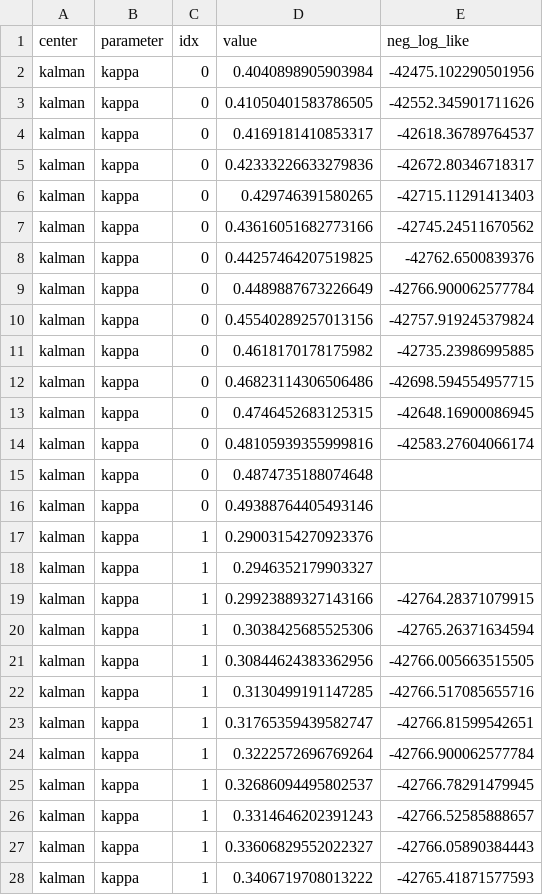
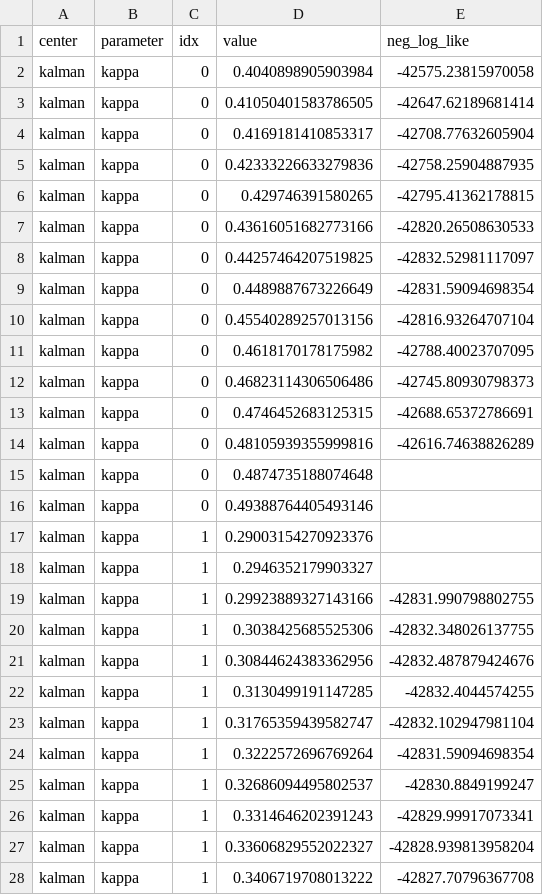
Before and after one commit to andreas-eklundh/Thesis_linear_CDS, a CSV file: Likelihoods/likelihood_surface_scan_dual_X3.csv, drawn as a sheet; only a part is shown; the diff covers the shown part only.

Commit message:
small change of likelihood plot

```diff
--- a/Likelihoods/likelihood_surface_scan_dual_X3.csv
+++ b/Likelihoods/likelihood_surface_scan_dual_X3.csv
@@ -1,15 +1,15 @@
 center,parameter,idx,value,neg_log_like
-kalman,kappa,0,0.4040898905903984,-42475.102290501956
-kalman,kappa,0,0.41050401583786505,-42552.345901711626
-kalman,kappa,0,0.4169181410853317,-42618.36789764537
-kalman,kappa,0,0.42333226633279836,-42672.80346718317
-kalman,kappa,0,0.429746391580265,-42715.11291413403
-kalman,kappa,0,0.43616051682773166,-42745.24511670562
-kalman,kappa,0,0.44257464207519825,-42762.6500839376
-kalman,kappa,0,0.4489887673226649,-42766.900062577784
-kalman,kappa,0,0.45540289257013156,-42757.919245379824
-kalman,kappa,0,0.4618170178175982,-42735.23986995885
-kalman,kappa,0,0.46823114306506486,-42698.594554957715
-kalman,kappa,0,0.4746452683125315,-42648.16900086945
-kalman,kappa,0,0.48105939355999816,-42583.27604066174
+kalman,kappa,0,0.4040898905903984,-42575.23815970058
+kalman,kappa,0,0.41050401583786505,-42647.62189681414
+kalman,kappa,0,0.4169181410853317,-42708.77632605904
+kalman,kappa,0,0.42333226633279836,-42758.25904887935
+kalman,kappa,0,0.429746391580265,-42795.41362178815
+kalman,kappa,0,0.43616051682773166,-42820.26508630533
+kalman,kappa,0,0.44257464207519825,-42832.52981117097
+kalman,kappa,0,0.4489887673226649,-42831.59094698354
+kalman,kappa,0,0.45540289257013156,-42816.93264707104
+kalman,kappa,0,0.4618170178175982,-42788.40023707095
+kalman,kappa,0,0.46823114306506486,-42745.80930798373
+kalman,kappa,0,0.4746452683125315,-42688.65372786691
+kalman,kappa,0,0.48105939355999816,-42616.74638826289
 kalman,kappa,0,0.4874735188074648,
@@ -18,11 +18,11 @@ kalman,kappa,1,0.29003154270923376,
 kalman,kappa,1,0.2946352179903327,
-kalman,kappa,1,0.29923889327143166,-42764.28371079915
-kalman,kappa,1,0.3038425685525306,-42765.26371634594
-kalman,kappa,1,0.30844624383362956,-42766.005663515505
-kalman,kappa,1,0.3130499191147285,-42766.517085655716
-kalman,kappa,1,0.31765359439582747,-42766.81599542651
-kalman,kappa,1,0.3222572696769264,-42766.900062577784
-kalman,kappa,1,0.32686094495802537,-42766.78291479945
-kalman,kappa,1,0.3314646202391243,-42766.52585888657
-kalman,kappa,1,0.33606829552022327,-42766.05890384443
-kalman,kappa,1,0.3406719708013222,-42765.41871577593
+kalman,kappa,1,0.29923889327143166,-42831.990798802755
+kalman,kappa,1,0.3038425685525306,-42832.348026137755
+kalman,kappa,1,0.30844624383362956,-42832.487879424676
+kalman,kappa,1,0.3130499191147285,-42832.4044574255
+kalman,kappa,1,0.31765359439582747,-42832.102947981104
+kalman,kappa,1,0.3222572696769264,-42831.59094698354
+kalman,kappa,1,0.32686094495802537,-42830.8849199247
+kalman,kappa,1,0.3314646202391243,-42829.99917073341
+kalman,kappa,1,0.33606829552022327,-42828.939813958204
+kalman,kappa,1,0.3406719708013222,-42827.70796367708
```
Also changed, not shown: 168 edited cells elsewhere in this file, Likelihoods/likelihood_surface_scan_dual_X1.csv, Likelihoods/likelihood_surface_scan_dual_X1_wgamma1.csv, 4 other files.
